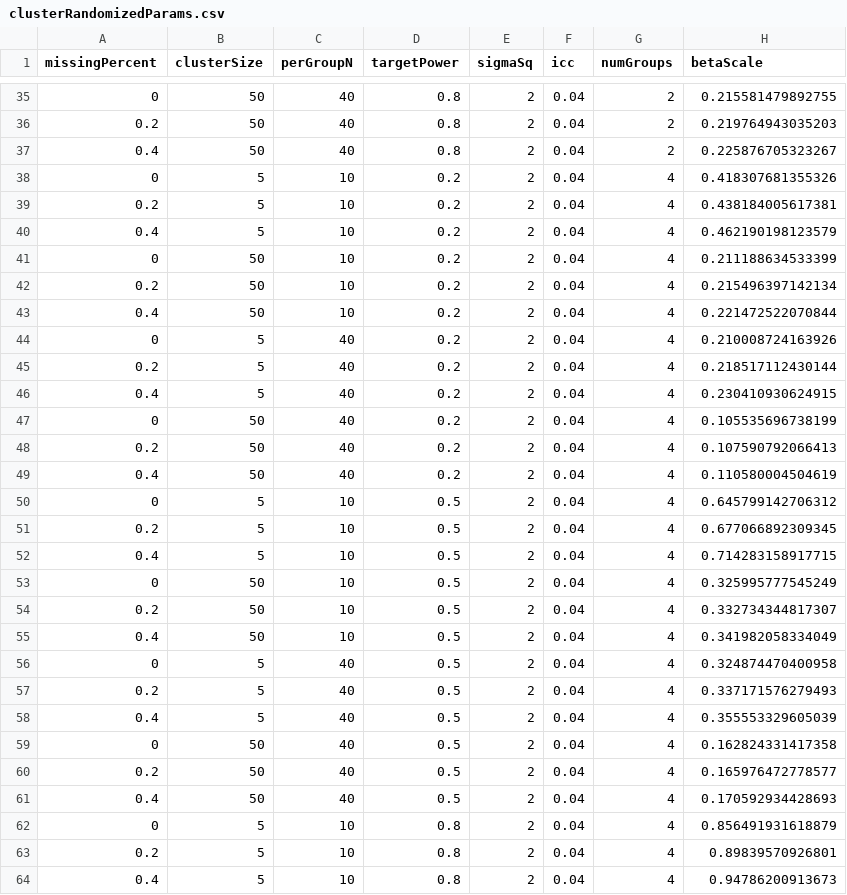
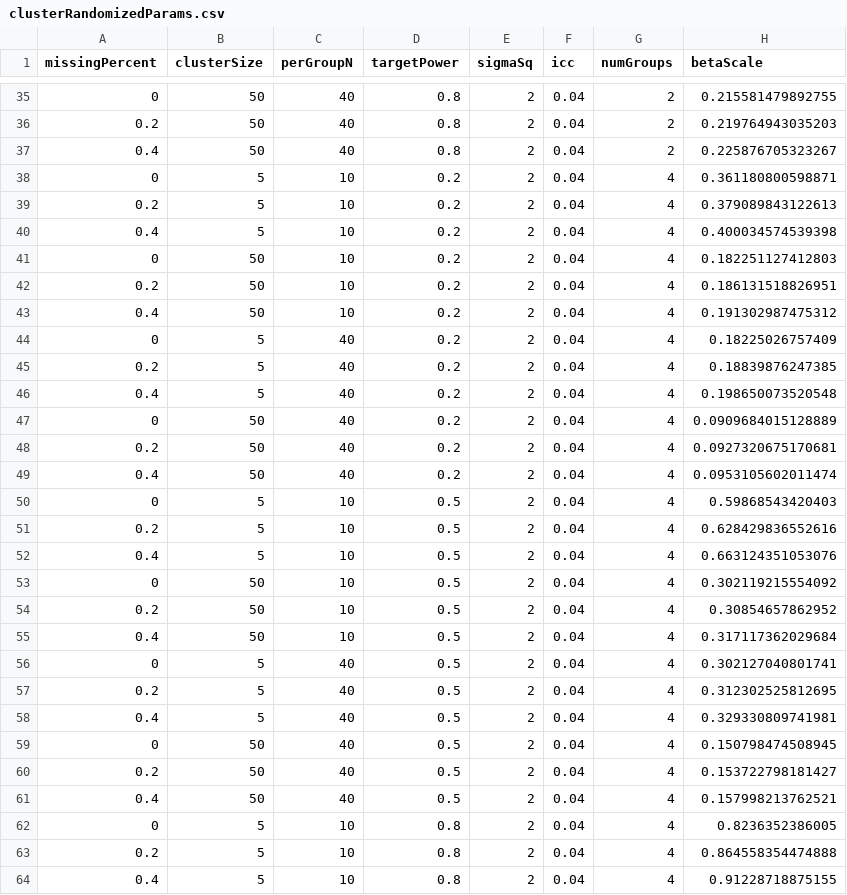
Before and after one commit to SampleSizeShop/mixedPower, a CSV file: data/clusterRandomizedParams.csv, drawn as a sheet; only a part is shown, gaps mark what is left out; the diff covers the shown part only.

Commit message:
updated beta scales for cluster randomized designs

```diff
--- a/data/clusterRandomizedParams.csv
+++ b/data/clusterRandomizedParams.csv
@@ -37,28 +37,28 @@
 0.4,50,40,0.8,2,0.04,2,0.225876705323267
-0,5,10,0.2,2,0.04,4,0.418307681355326
-0.2,5,10,0.2,2,0.04,4,0.438184005617381
-0.4,5,10,0.2,2,0.04,4,0.462190198123579
-0,50,10,0.2,2,0.04,4,0.211188634533399
-0.2,50,10,0.2,2,0.04,4,0.215496397142134
-0.4,50,10,0.2,2,0.04,4,0.221472522070844
-0,5,40,0.2,2,0.04,4,0.210008724163926
-0.2,5,40,0.2,2,0.04,4,0.218517112430144
-0.4,5,40,0.2,2,0.04,4,0.230410930624915
-0,50,40,0.2,2,0.04,4,0.105535696738199
-0.2,50,40,0.2,2,0.04,4,0.107590792066413
-0.4,50,40,0.2,2,0.04,4,0.110580004504619
-0,5,10,0.5,2,0.04,4,0.645799142706312
-0.2,5,10,0.5,2,0.04,4,0.677066892309345
-0.4,5,10,0.5,2,0.04,4,0.714283158917715
-0,50,10,0.5,2,0.04,4,0.325995777545249
-0.2,50,10,0.5,2,0.04,4,0.332734344817307
-0.4,50,10,0.5,2,0.04,4,0.341982058334049
-0,5,40,0.5,2,0.04,4,0.324874470400958
-0.2,5,40,0.5,2,0.04,4,0.337171576279493
-0.4,5,40,0.5,2,0.04,4,0.355553329605039
-0,50,40,0.5,2,0.04,4,0.162824331417358
-0.2,50,40,0.5,2,0.04,4,0.165976472778577
-0.4,50,40,0.5,2,0.04,4,0.170592934428693
-0,5,10,0.8,2,0.04,4,0.856491931618879
-0.2,5,10,0.8,2,0.04,4,0.89839570926801
-0.4,5,10,0.8,2,0.04,4,0.94786200913673
+0,5,10,0.2,2,0.04,4,0.361180800598871
+0.2,5,10,0.2,2,0.04,4,0.379089843122613
+0.4,5,10,0.2,2,0.04,4,0.400034574539398
+0,50,10,0.2,2,0.04,4,0.182251127412803
+0.2,50,10,0.2,2,0.04,4,0.186131518826951
+0.4,50,10,0.2,2,0.04,4,0.191302987475312
+0,5,40,0.2,2,0.04,4,0.18225026757409
+0.2,5,40,0.2,2,0.04,4,0.18839876247385
+0.4,5,40,0.2,2,0.04,4,0.198650073520548
+0,50,40,0.2,2,0.04,4,0.0909684015128889
+0.2,50,40,0.2,2,0.04,4,0.0927320675170681
+0.4,50,40,0.2,2,0.04,4,0.0953105602011474
+0,5,10,0.5,2,0.04,4,0.59868543420403
+0.2,5,10,0.5,2,0.04,4,0.628429836552616
+0.4,5,10,0.5,2,0.04,4,0.663124351053076
+0,50,10,0.5,2,0.04,4,0.302119215554092
+0.2,50,10,0.5,2,0.04,4,0.30854657862952
+0.4,50,10,0.5,2,0.04,4,0.317117362029684
+0,5,40,0.5,2,0.04,4,0.302127040801741
+0.2,5,40,0.5,2,0.04,4,0.312302525812695
+0.4,5,40,0.5,2,0.04,4,0.329330809741981
+0,50,40,0.5,2,0.04,4,0.150798474508945
+0.2,50,40,0.5,2,0.04,4,0.153722798181427
+0.4,50,40,0.5,2,0.04,4,0.157998213762521
+0,5,10,0.8,2,0.04,4,0.8236352386005
+0.2,5,10,0.8,2,0.04,4,0.864558354474888
+0.4,5,10,0.8,2,0.04,4,0.91228718875155
```
Also changed, not shown: 9 edited cells elsewhere in this file, 1 other file.
